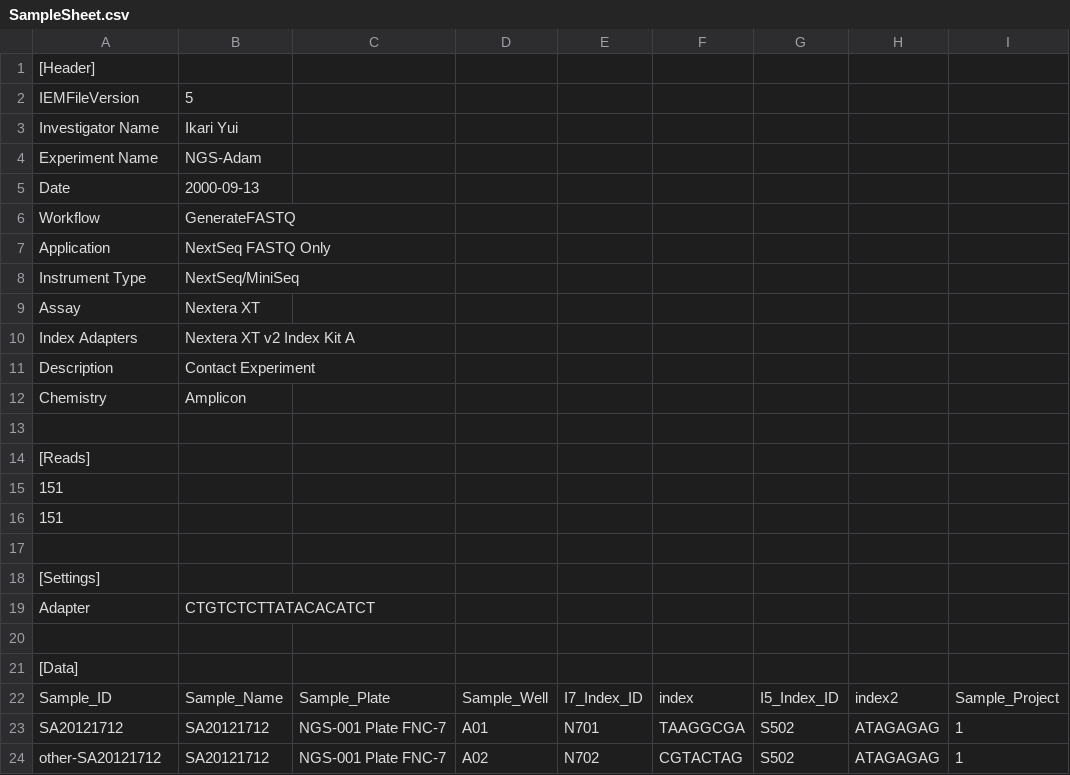
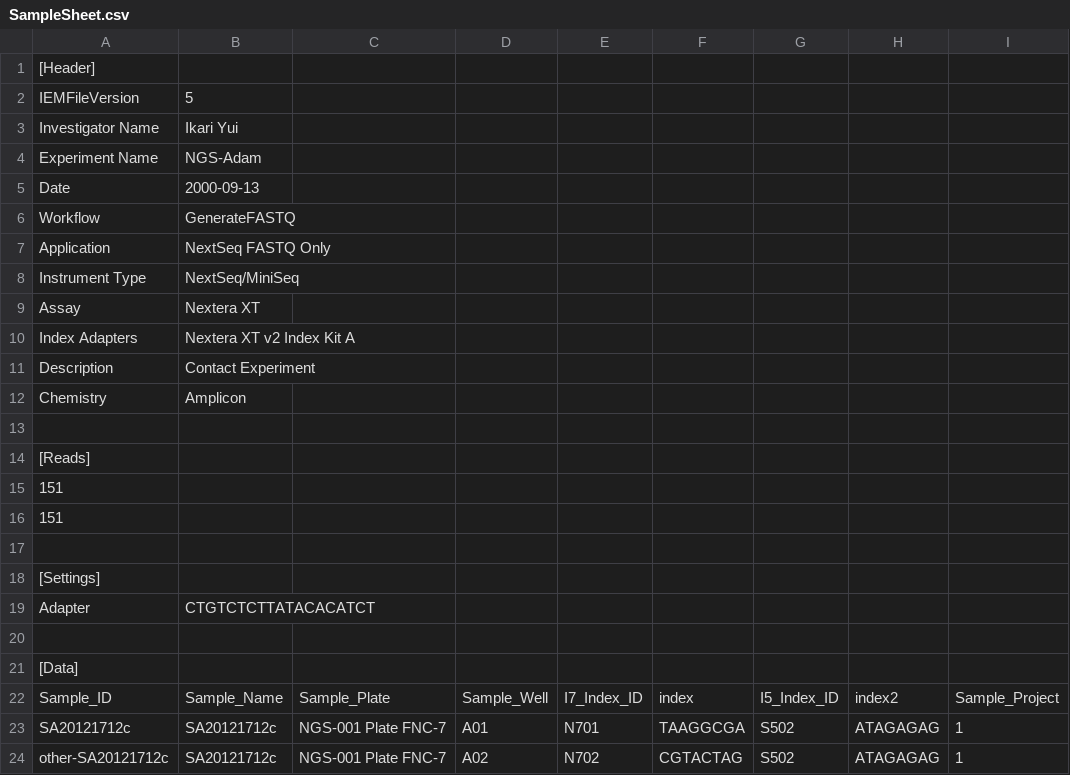
Before and after one commit to phac-nml/irida-uploader, a CSV file: iridauploader/tests_integration/fake_nextseq_data_nml_strict_sample_name/SampleSheet.csv, drawn as a sheet; only a part is shown; the diff names each change by its address in the sheet, - before the commit and + after, or states it on an @@ line.

```diff
--- a/iridauploader/tests_integration/fake_nextseq_data_nml_strict_sample_name/SampleSheet.csv
+++ b/iridauploader/tests_integration/fake_nextseq_data_nml_strict_sample_name/SampleSheet.csv
-A23: SA20121712
+A23: SA20121712c
-B23:B24: SA20121712
+B23:B24: SA20121712c
-A24: other-SA20121712
+A24: other-SA20121712c
```
Also changed, not shown: 13 other files.
